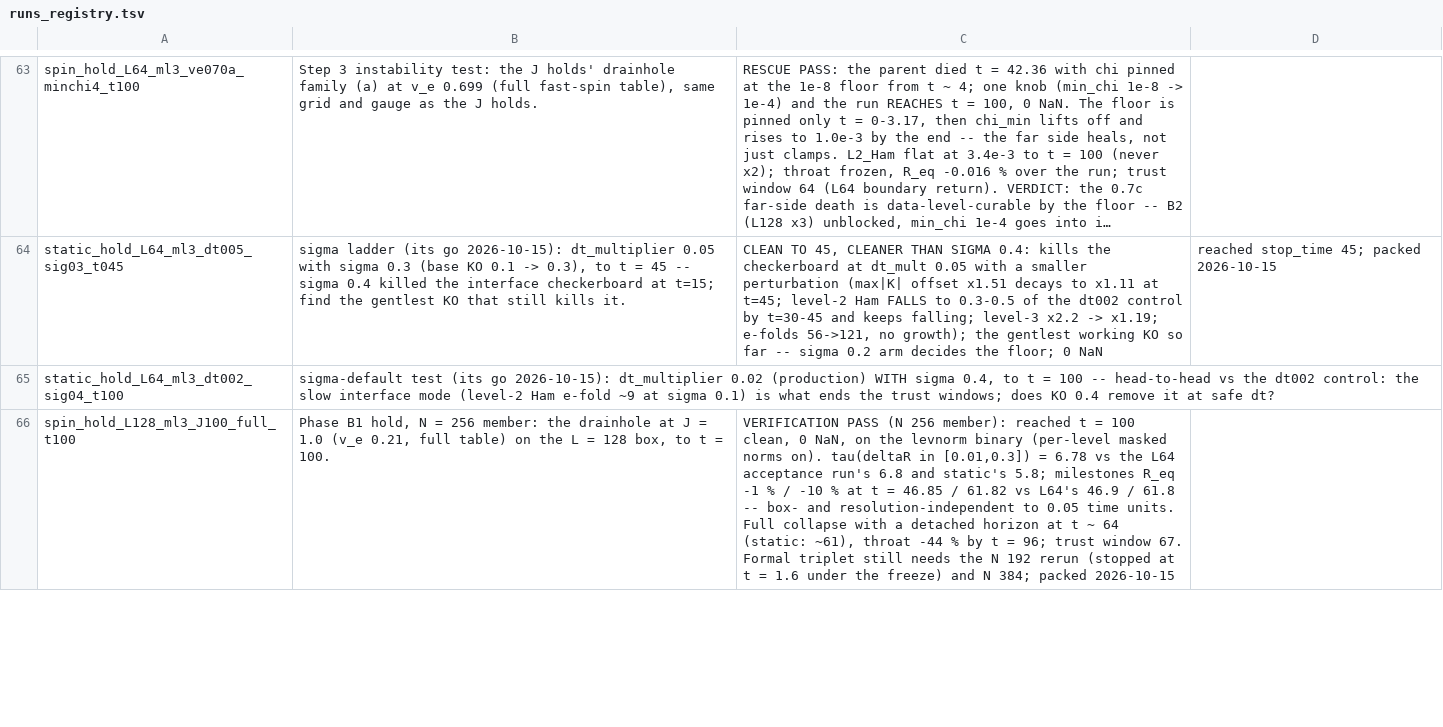
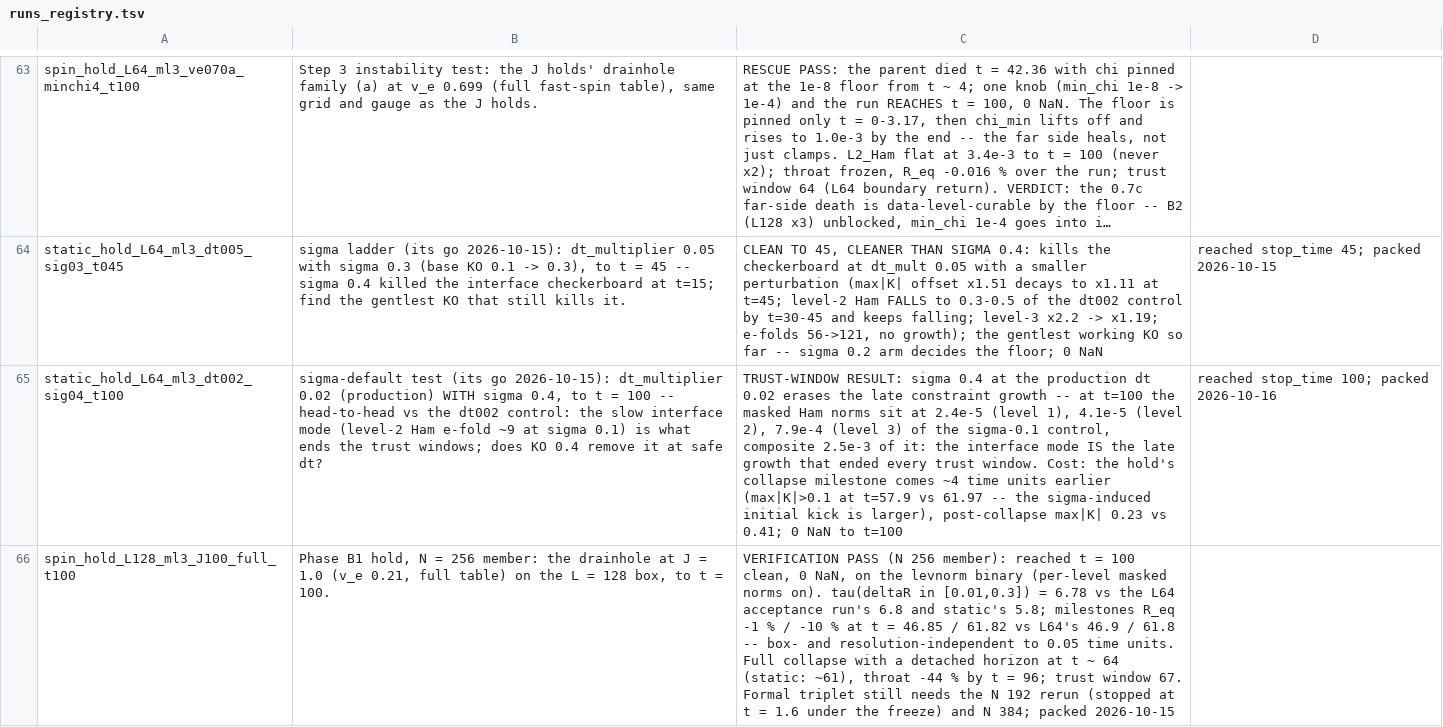
Before and after one commit to Nikchik-coder/GRTeclyn, a TSV file: results/spinningwormhole/runs_registry.tsv, drawn as a sheet; only a part is shown, gaps mark what is left out; long unchanged cells end in …; the diff covers the shown part only; the diff names each change by its address in the sheet, - before the commit and + after, or states it on an @@ line.

Commit message:
Spinning: dt x sigma study complete - floor 0.3, trust-window fix
All three overnight arms clean to stop, packed, scratch empty. sigma 0.2
FAILS (level-2 Ham x69 at t=45, breakout only postponed): the floor is
0.3. sigma 0.4 at dt 0.02 erases the late constraint growth (norms
400-40000x below control at t=100); cost: collapse milestone ~4 units
earlier (the sigma kick). Control bit-exact vs the packed Step 0 hold -
levnorm binary regression clean. Registry outcomes written; STATUS
SPEED-UP RESEARCH closed out. Adoption runs await the go.

```diff
--- a/results/spinningwormhole/runs_registry.tsv
+++ b/results/spinningwormhole/runs_registry.tsv
-C65: (empty)
+C65: TRUST-WINDOW RESULT: sigma 0.4 at the production dt 0.02 erases the late constraint growth -- at t=100 the masked Ham norms sit at 2.4e-5 (level 1), 4.1e-5 (level 2), 7.9e-4 (level 3) of the sigma-0.1 control, composite 2.5e-3 of it: the interface mode IS the late growth that ended every trust window. Cost: the hold's collapse milestone comes ~4 time units earlier (max|K|>0.1 at t=57.9 vs 61.97 -- the sigma-induced initial kick is larger), post-collapse max|K| 0.23 vs 0.41; 0 NaN to t=100
-D65: (empty)
+D65: reached stop_time 100; packed 2026-10-16
```
Also changed, not shown: 4 edited cells elsewhere in this file, 52 other files.
